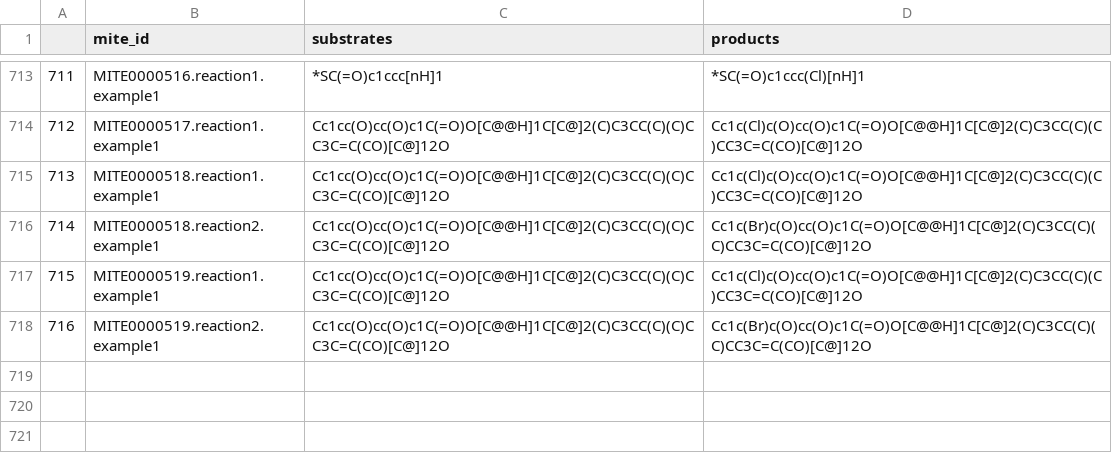
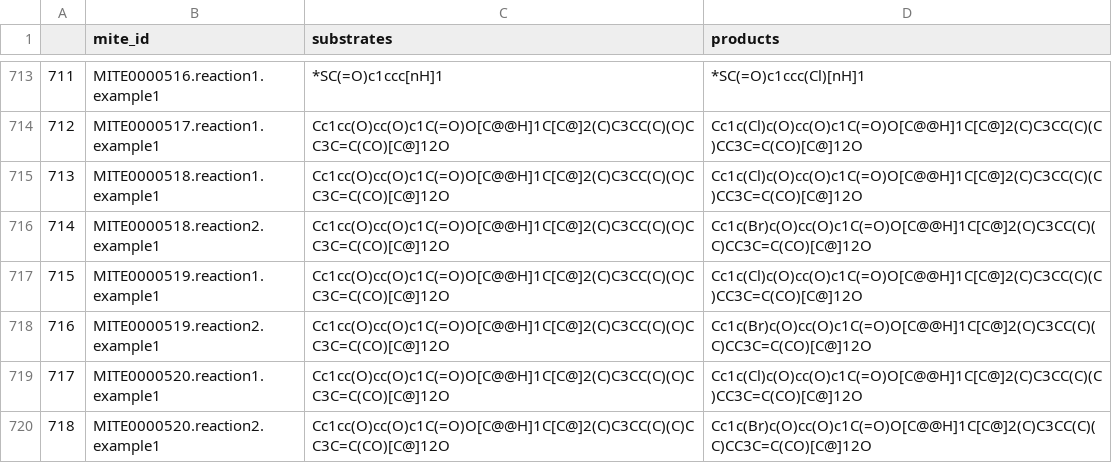
Before and after one commit to mite-standard/mite_data, a CSV file: mite_data/metadata/dump_smiles.csv, drawn as a sheet; only a part is shown, gaps mark what is left out.

```diff
--- a/mite_data/metadata/dump_smiles.csv
+++ b/mite_data/metadata/dump_smiles.csv
@@ -718 +718,3 @@
 716,MITE0000519.reaction2.example1,Cc1cc(O)cc(O)c1C(=O)O[C@@H]1C[C@]2(C)C3CC(C)(C)CC3C=C(CO)[C@]12O,Cc1c(Br)c(O)cc(O)c1C(=O)O[C@@H]1C[C@]2(C)C3CC(C)(C)CC3C=C(CO)[C@]12O
+717,MITE0000520.reaction1.example1,Cc1cc(O)cc(O)c1C(=O)O[C@@H]1C[C@]2(C)C3CC(C)(C)CC3C=C(CO)[C@]12O,Cc1c(Cl)c(O)cc(O)c1C(=O)O[C@@H]1C[C@]2(C)C3CC(C)(C)CC3C=C(CO)[C@]12O
+718,MITE0000520.reaction2.example1,Cc1cc(O)cc(O)c1C(=O)O[C@@H]1C[C@]2(C)C3CC(C)(C)CC3C=C(CO)[C@]12O,Cc1c(Br)c(O)cc(O)c1C(=O)O[C@@H]1C[C@]2(C)C3CC(C)(C)CC3C=C(CO)[C@]12O
```
Also changed, not shown: mite_data/metadata/dump_smarts.csv, mite_data/metadata/mite_prot_accessions.csv, 4 other files.
